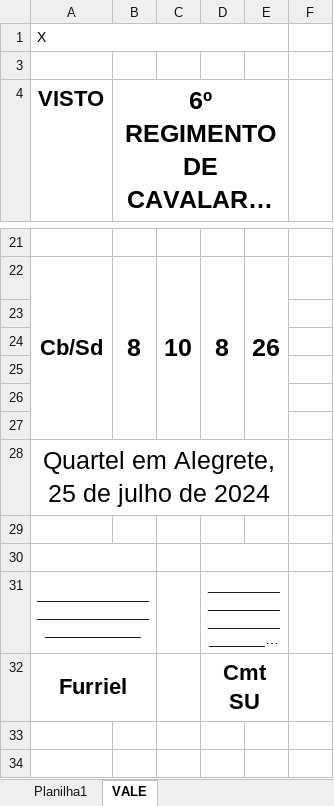
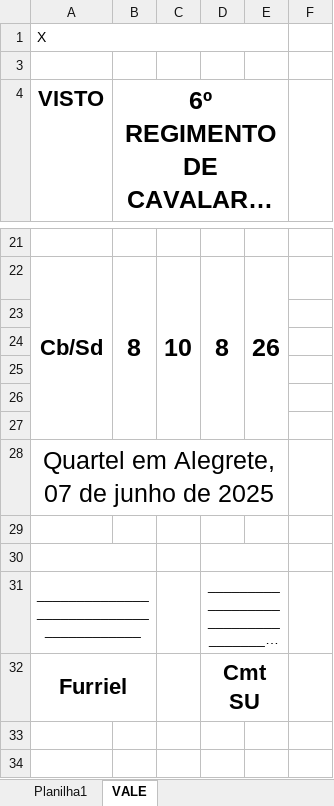
Before and after one commit to paulodallago/autoRancho, an Excel workbook: templates/template_wknd.xlsx, sheet VALE, drawn as a sheet; only a part is shown, gaps mark what is left out; long unchanged cells end in …; values as stored, in another font and other column widths than the file's, no borders; the diff names each change by its address in the sheet, - before the commit and + after, or states it on an @@ line.

```diff
--- a/templates/template_wknd.xlsx (sheet VALE)
+++ b/templates/template_wknd.xlsx (sheet VALE)
-A28 (VISTO): Quartel em Alegrete, 25 de julho de 2024
+A28 (VISTO): Quartel em Alegrete, 07 de junho de 2025
```
Also changed, not shown: sheet Planilha1, templates/template_mon.xlsx, templates/template_week.xlsx, 1 other file.
